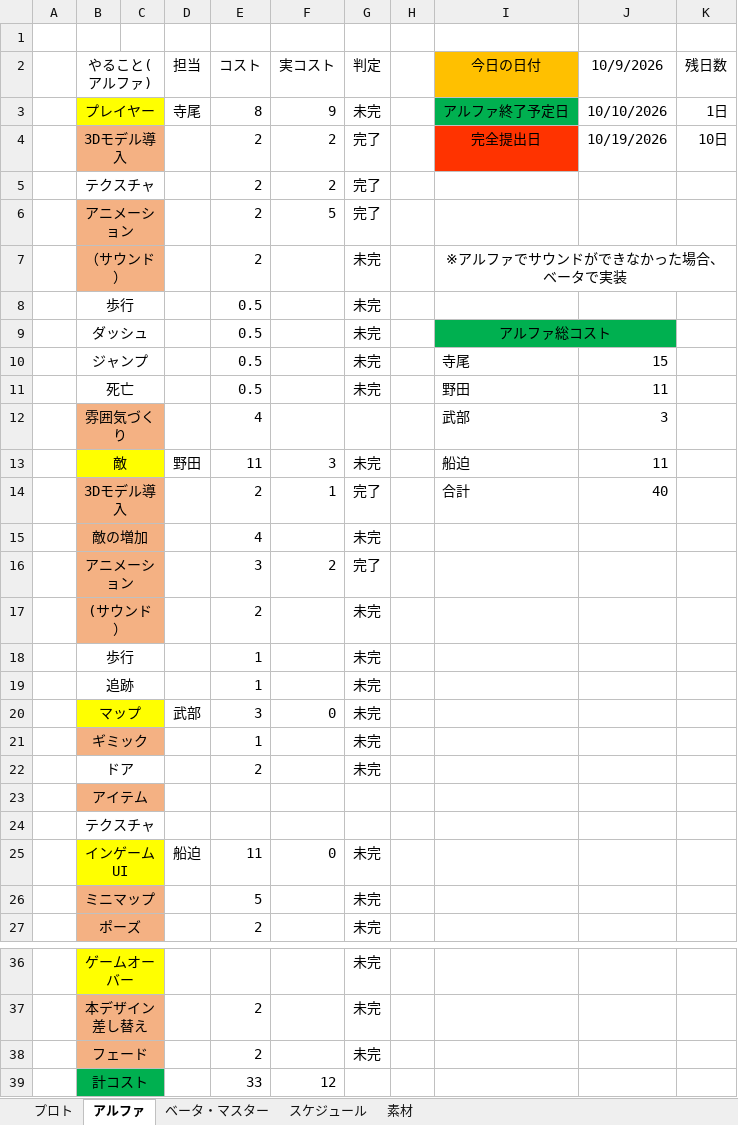
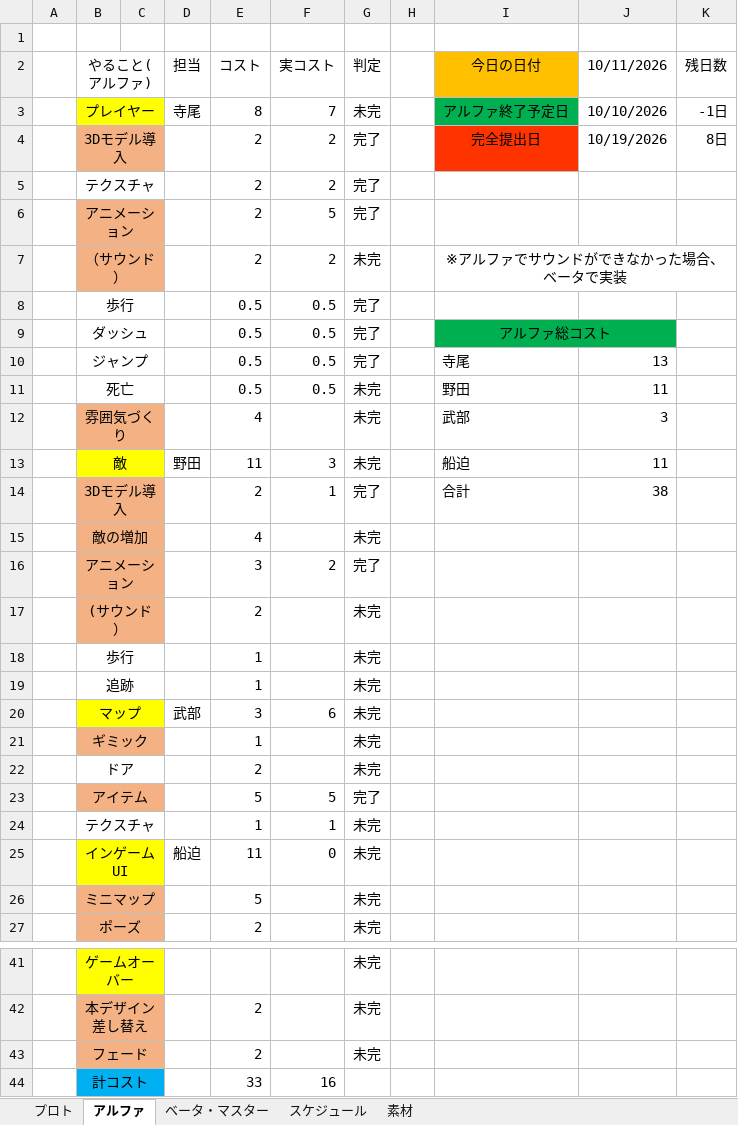
Before and after one commit to FunasakoYuga/GlassesGame, an Excel workbook: GlassesGameコスト表.xlsx, sheet アルファ, drawn as a sheet; only a part is shown, gaps mark what is left out; values as stored, in another font and other column widths than the file's, no borders; removed rows and columns are numbered as before the commit, all else as after; the diff covers the shown part only; the diff names each change by its address in the sheet, - before the commit and + after, or states it on an @@ line.

```diff
--- a/GlassesGameコスト表.xlsx (sheet アルファ)
+++ b/GlassesGameコスト表.xlsx (sheet アルファ)
-J2: 10/9/2026
+J2: 10/11/2026
-F3 (実コスト): 9
+F3 (実コスト): 7
-K3 (残日数): 1日
+K3 (残日数): -1日
-K4 (残日数): 10日
+K4 (残日数): 8日
-F7 (実コスト): (empty)
+F7 (実コスト): 2
-F8:F11 (実コスト): (empty)
+F8:F11 (実コスト): 0.5
-G8:G10 (判定): 未完
+G8:G10 (判定): 完了
-J10 (10/11/2026): 15
+J10 (10/11/2026): 13
-G12 (判定): (empty)
+G12 (判定): 未完
-J14 (10/11/2026): 40
+J14 (10/11/2026): 38
-F20 (実コスト): 0
+F20 (実コスト): 6
-row 23:  | アイテム
-row 24:  | テクスチャ
+row 23:  | アイテム |  |  | 5 | 5 | 完了
+row 24:  | テクスチャ |  |  | 1 | 1 | 未完
-B44:C44 fill: #00B050
+B44:C44 fill: #00B0F0
-F44 (実コスト): 12
+F44 (実コスト): 16
```
Also changed, not shown: 5 added rows and 2 edited cells elsewhere in this sheet, sheet プロト, sheet ベータ・マスター, formulas that keep their value, 2 other files.
